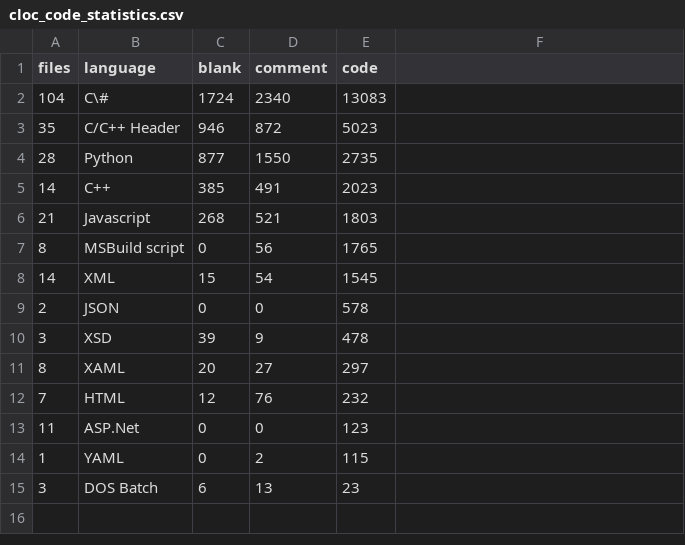
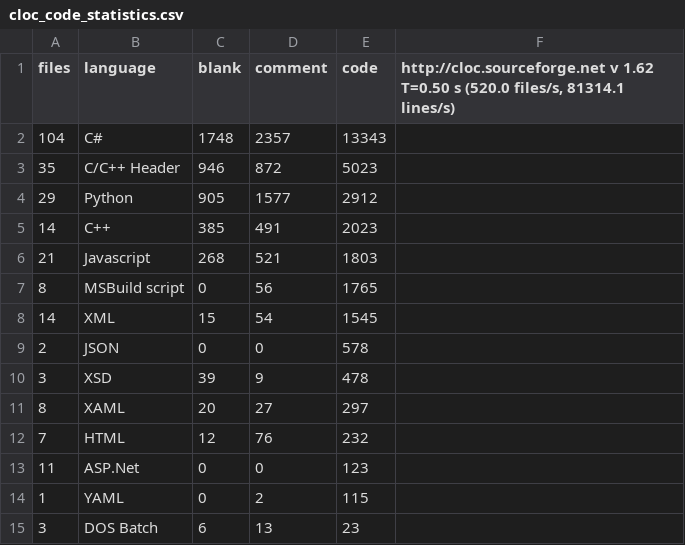
Before and after one commit to praveenv4k/indriya, a CSV file: docs/Thesis/assets/cloc_code_statistics.csv, drawn as a sheet.

```diff
--- a/docs/Thesis/assets/cloc_code_statistics.csv
+++ b/docs/Thesis/assets/cloc_code_statistics.csv
@@ -1,5 +1,5 @@
-files,language,blank,comment,code
-104,C\#,1724,2340,13083
+files,language,blank,comment,code,"http://cloc.sourceforge.net v 1.62  T=0.50 s (520.0 files/s, 81314.1 lines/s)"
+104,C#,1748,2357,13343
 35,C/C++ Header,946,872,5023
-28,Python,877,1550,2735
+29,Python,905,1577,2912
 14,C++,385,491,2023
```
Also changed, not shown: cloc_code_statistics.csv.
